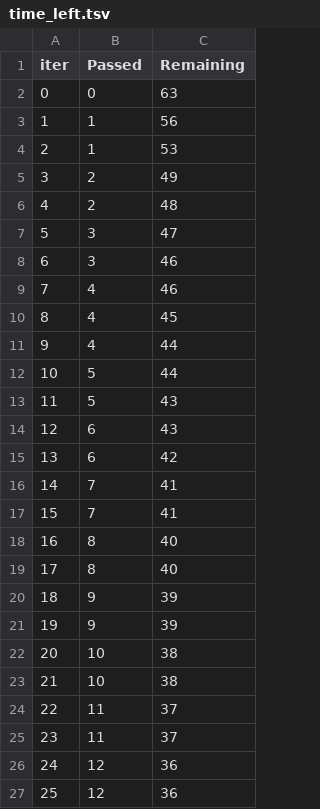
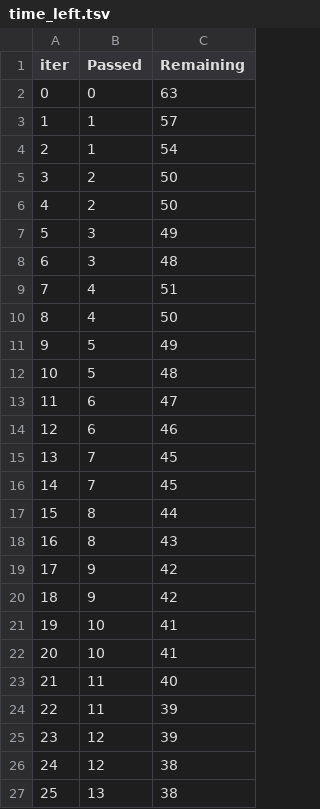
Before and after one commit to Ravi-a11y-lab/mlproject, a TSV file: catboost_info/time_left.tsv, drawn as a sheet; only a part is shown; the diff covers the shown part only.

```diff
--- a/catboost_info/time_left.tsv
+++ b/catboost_info/time_left.tsv
@@ -2,26 +2,26 @@ iter	Passed	Remaining
 0	0	63
-1	1	56
-2	1	53
-3	2	49
-4	2	48
-5	3	47
-6	3	46
-7	4	46
-8	4	45
-9	4	44
-10	5	44
-11	5	43
-12	6	43
-13	6	42
-14	7	41
-15	7	41
-16	8	40
-17	8	40
-18	9	39
-19	9	39
-20	10	38
-21	10	38
-22	11	37
-23	11	37
-24	12	36
-25	12	36
+1	1	57
+2	1	54
+3	2	50
+4	2	50
+5	3	49
+6	3	48
+7	4	51
+8	4	50
+9	5	49
+10	5	48
+11	6	47
+12	6	46
+13	7	45
+14	7	45
+15	8	44
+16	8	43
+17	9	42
+18	9	42
+19	10	41
+20	10	41
+21	11	40
+22	11	39
+23	12	39
+24	12	38
+25	13	38
```
Also changed, not shown: 131 edited cells elsewhere in this file, 9 other files.
